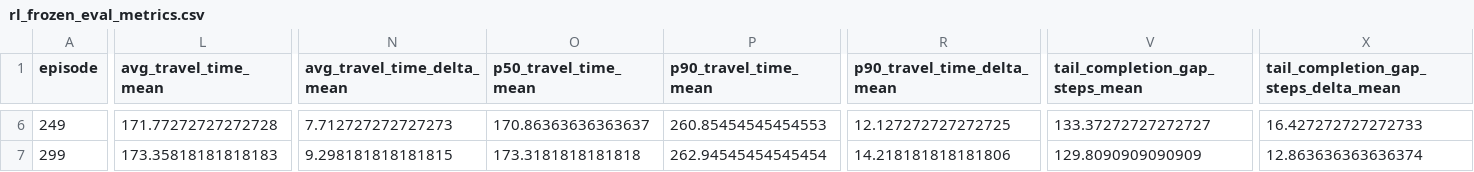
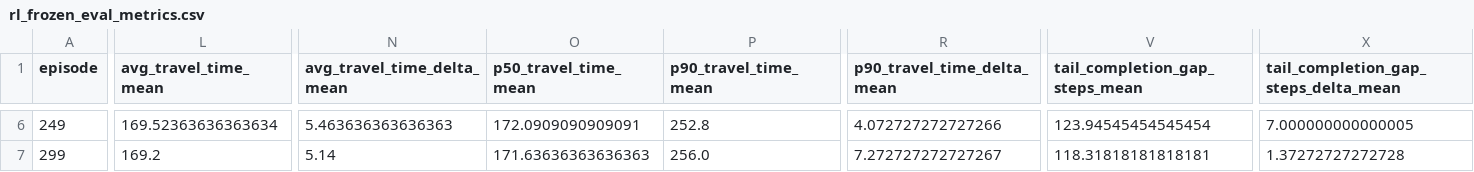
Before and after one commit to anhvu0/STR-Summer-Project-Base, a CSV file: configurations/rl_frozen_eval_metrics.csv, drawn as a sheet; only a part is shown, gaps mark what is left out; the diff covers the shown part only; the diff names each change by its address in the sheet, - before the commit and + after, or states it on an @@ line.

```diff
--- a/configurations/rl_frozen_eval_metrics.csv
+++ b/configurations/rl_frozen_eval_metrics.csv
-L6 (avg_travel_time_mean): 171.77272727272728
+L6 (avg_travel_time_mean): 169.52363636363634
-N6 (avg_travel_time_delta_mean): 7.712727272727273
+N6 (avg_travel_time_delta_mean): 5.463636363636363
-O6 (p50_travel_time_mean): 170.86363636363637
+O6 (p50_travel_time_mean): 172.0909090909091
-P6 (p90_travel_time_mean): 260.85454545454553
+P6 (p90_travel_time_mean): 252.8
-R6 (p90_travel_time_delta_mean): 12.127272727272725
+R6 (p90_travel_time_delta_mean): 4.072727272727266
-V6 (tail_completion_gap_steps_mean): 133.37272727272727
+V6 (tail_completion_gap_steps_mean): 123.94545454545454
-X6: 16.427272727272733
+X6: 7.000000000000005
-L7 (avg_travel_time_mean): 173.35818181818183
+L7 (avg_travel_time_mean): 169.2
-N7 (avg_travel_time_delta_mean): 9.298181818181815
+N7 (avg_travel_time_delta_mean): 5.14
-O7 (p50_travel_time_mean): 173.3181818181818
+O7 (p50_travel_time_mean): 171.63636363636363
-P7 (p90_travel_time_mean): 262.94545454545454
+P7 (p90_travel_time_mean): 256.0
-R7 (p90_travel_time_delta_mean): 14.218181818181806
+R7 (p90_travel_time_delta_mean): 7.272727272727267
-V7 (tail_completion_gap_steps_mean): 129.8090909090909
+V7 (tail_completion_gap_steps_mean): 118.31818181818181
-X7: 12.863636363636374
+X7: 1.37272727272728
```
Also changed, not shown: 115 edited cells elsewhere in this file, 13 other files.
